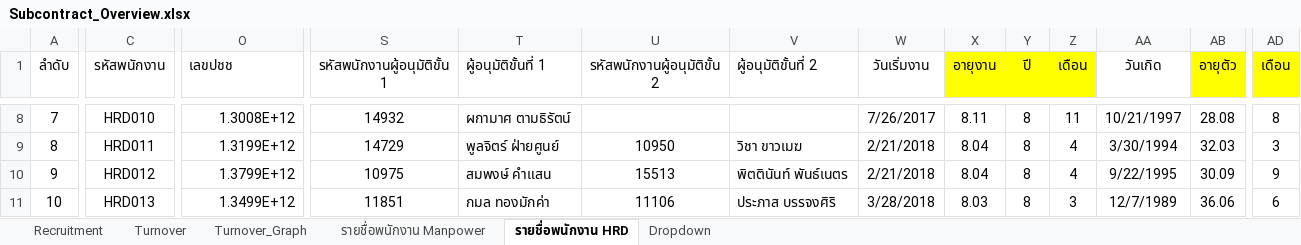
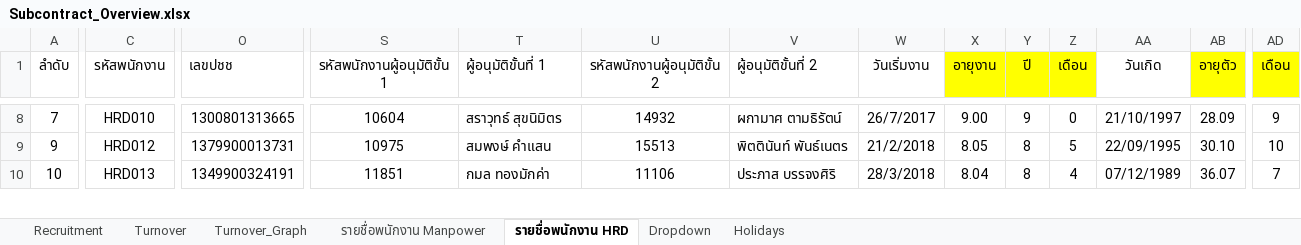
Before and after one commit to lapatj12/Recruitment_Dashboard, an Excel workbook: data/Subcontract_Overview.xlsx, sheet รายชื่อพนักงาน HRD, drawn as a sheet; only a part is shown, gaps mark what is left out; values as stored, in another font and other column widths than the file's, no borders; removed rows and columns are numbered as before the commit, all else as after; rows hold the shown columns only; the diff covers the shown part only; the diff names each change by its address in the sheet, - before the commit and + after, or states it on an @@ line.

```diff
--- a/data/Subcontract_Overview.xlsx (sheet รายชื่อพนักงาน HRD)
+++ b/data/Subcontract_Overview.xlsx (sheet รายชื่อพนักงาน HRD)
+sheet tab: Holidays
-O8 (เลขปชช): 1.3008E+12
+O8 (เลขปชช): 1300801313665
-S8 (รหัสพนักงานผู้อนุมัติขั้น 1): 14932
+S8 (รหัสพนักงานผู้อนุมัติขั้น 1): 10604
-T8 (ผู้อนุมัติขั้นที่ 1): ผกามาศ ตามธิรัตน์
+T8 (ผู้อนุมัติขั้นที่ 1): สราวุทธ์ สุขนิมิตร
-U8 (รหัสพนักงานผู้อนุมัติขั้น 2): (empty)
+U8 (รหัสพนักงานผู้อนุมัติขั้น 2): 14932
-V8 (ผู้อนุมัติขั้นที่ 2): (empty)
+V8 (ผู้อนุมัติขั้นที่ 2): ผกามาศ ตามธิรัตน์
-W8 (วันเริ่มงาน): 7/26/2017
+W8 (วันเริ่มงาน): 26/7/2017
-X8 (อายุงาน): 8.11
+X8 (อายุงาน): 9.00
-Y8 (ปี): 8
+Y8 (ปี): 9
-Z8 (เดือน): 11
+Z8 (เดือน): 0
-AA8 (วันเกิด): 10/21/1997
+AA8 (วันเกิด): 21/10/1997
-AB8 (อายุตัว): 28.08
+AB8 (อายุตัว): 28.09
-AD8 (เดือน): 8
+AD8 (เดือน): 9
-row 9: 8 | HRD011 | 1.3199E+12 | 14729 | พูลจิตร์ ฝ่ายศูนย์ | 10950 | วิชา ขาวเมฆ | 2/21/2018 | 8.04 | 8 | 4 | 3/30/1994 | 32.03 | 3
-O9 (เลขปชช): 1.3799E+12
+O9 (เลขปชช): 1379900013731
-W9 (วันเริ่มงาน): 2/21/2018
+W9 (วันเริ่มงาน): 21/2/2018
-X9 (อายุงาน): 8.04
+X9 (อายุงาน): 8.05
-Z9 (เดือน): 4
+Z9 (เดือน): 5
-AA9 (วันเกิด): 9/22/1995
+AA9 (วันเกิด): 22/09/1995
-AB9 (อายุตัว): 30.09
+AB9 (อายุตัว): 30.10
-AD9 (เดือน): 9
+AD9 (เดือน): 10
-O10 (เลขปชช): 1.3499E+12
+O10 (เลขปชช): 1349900324191
-W10 (วันเริ่มงาน): 3/28/2018
+W10 (วันเริ่มงาน): 28/3/2018
-X10 (อายุงาน): 8.03
+X10 (อายุงาน): 8.04
-Z10 (เดือน): 3
+Z10 (เดือน): 4
-AA10 (วันเกิด): 12/7/1989
+AA10 (วันเกิด): 07/12/1989
-AB10 (อายุตัว): 36.06
+AB10 (อายุตัว): 36.07
-AD10 (เดือน): 6
+AD10 (เดือน): 7
```
Also changed, not shown: 6 removed rows, 699 edited cells, cell formats and row numbers in column A elsewhere in this sheet, sheet รายชื่อพนักงาน Manpower, sheet Turnover, sheet Recruitment, formulas that keep their value, charts or pictures.
